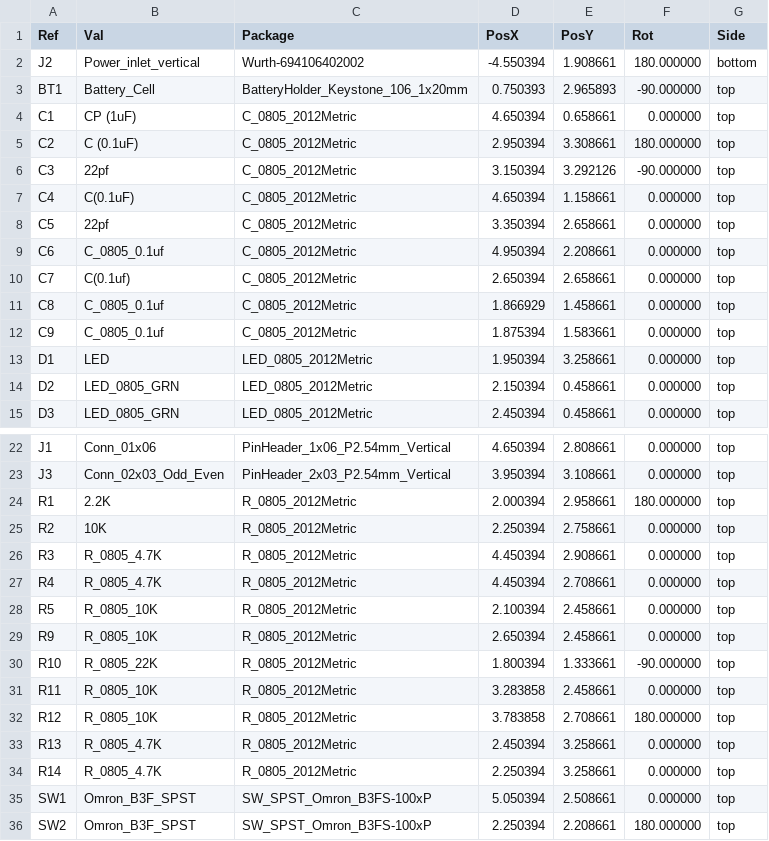
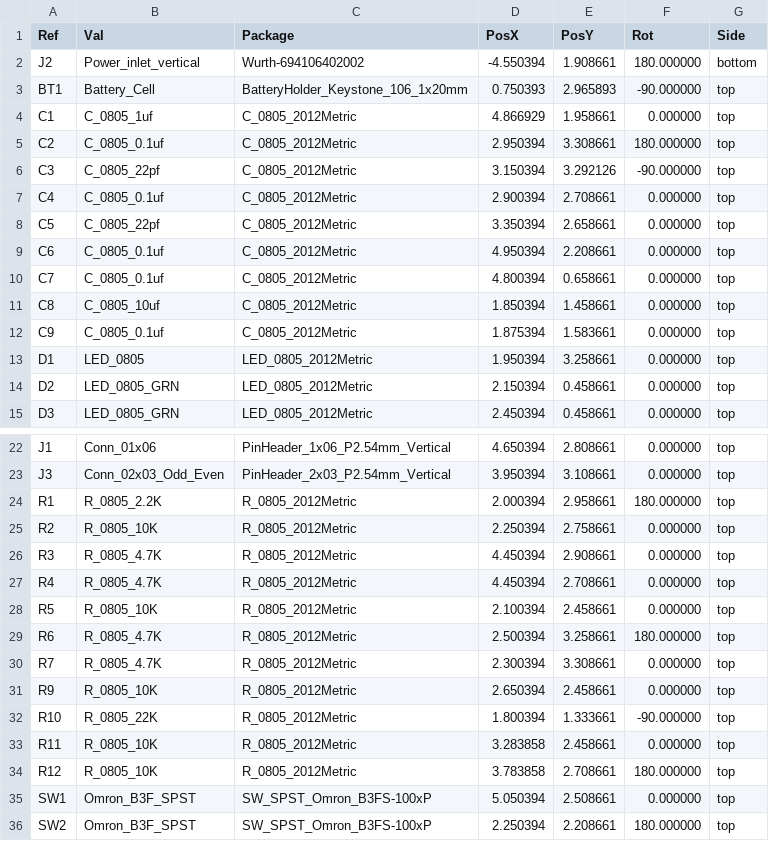
Before and after one commit to schuylerseyram/Schuyler-clock, a CSV file: first_project/gerbers/first_project-all-pos.csv, drawn as a sheet; only a part is shown, gaps mark what is left out; the diff covers the shown part only.

```diff
--- a/first_project/gerbers/first_project-all-pos.csv
+++ b/first_project/gerbers/first_project-all-pos.csv
@@ -3,12 +3,12 @@ Ref,Val,Package,PosX,PosY,Rot,Side
 "BT1","Battery_Cell","BatteryHolder_Keystone_106_1x20mm",0.750393,2.965893,-90.000000,top
-"C1","CP (1uF)","C_0805_2012Metric",4.650394,0.658661,0.000000,top
-"C2","C (0.1uF)","C_0805_2012Metric",2.950394,3.308661,180.000000,top
-"C3","22pf","C_0805_2012Metric",3.150394,3.292126,-90.000000,top
-"C4","C(0.1uF)","C_0805_2012Metric",4.650394,1.158661,0.000000,top
-"C5","22pf","C_0805_2012Metric",3.350394,2.658661,0.000000,top
+"C1","C_0805_1uf","C_0805_2012Metric",4.866929,1.958661,0.000000,top
+"C2","C_0805_0.1uf","C_0805_2012Metric",2.950394,3.308661,180.000000,top
+"C3","C_0805_22pf","C_0805_2012Metric",3.150394,3.292126,-90.000000,top
+"C4","C_0805_0.1uf","C_0805_2012Metric",2.900394,2.708661,0.000000,top
+"C5","C_0805_22pf","C_0805_2012Metric",3.350394,2.658661,0.000000,top
 "C6","C_0805_0.1uf","C_0805_2012Metric",4.950394,2.208661,0.000000,top
-"C7","C(0.1uf)","C_0805_2012Metric",2.650394,2.658661,0.000000,top
-"C8","C_0805_0.1uf","C_0805_2012Metric",1.866929,1.458661,0.000000,top
+"C7","C_0805_0.1uf","C_0805_2012Metric",4.800394,0.658661,0.000000,top
+"C8","C_0805_10uf","C_0805_2012Metric",1.850394,1.458661,0.000000,top
 "C9","C_0805_0.1uf","C_0805_2012Metric",1.875394,1.583661,0.000000,top
-"D1","LED","LED_0805_2012Metric",1.950394,3.258661,0.000000,top
+"D1","LED_0805","LED_0805_2012Metric",1.950394,3.258661,0.000000,top
 "D2","LED_0805_GRN","LED_0805_2012Metric",2.150394,0.458661,0.000000,top
@@ -23,4 +23,4 @@ Ref,Val,Package,PosX,PosY,Rot,Side
 "J3","Conn_02x03_Odd_Even","PinHeader_2x03_P2.54mm_Vertical",3.950394,3.108661,0.000000,top
-"R1","2.2K","R_0805_2012Metric",2.000394,2.958661,180.000000,top
-"R2","10K","R_0805_2012Metric",2.250394,2.758661,0.000000,top
+"R1","R_0805_2.2K","R_0805_2012Metric",2.000394,2.958661,180.000000,top
+"R2","R_0805_10K","R_0805_2012Metric",2.250394,2.758661,0.000000,top
 "R3","R_0805_4.7K","R_0805_2012Metric",4.450394,2.908661,0.000000,top
@@ -28,2 +28,4 @@ Ref,Val,Package,PosX,PosY,Rot,Side
 "R5","R_0805_10K","R_0805_2012Metric",2.100394,2.458661,0.000000,top
+"R6","R_0805_4.7K","R_0805_2012Metric",2.500394,3.258661,180.000000,top
+"R7","R_0805_4.7K","R_0805_2012Metric",2.300394,3.308661,0.000000,top
 "R9","R_0805_10K","R_0805_2012Metric",2.650394,2.458661,0.000000,top
@@ -32,4 +34,2 @@ Ref,Val,Package,PosX,PosY,Rot,Side
 "R12","R_0805_10K","R_0805_2012Metric",3.783858,2.708661,180.000000,top
-"R13","R_0805_4.7K","R_0805_2012Metric",2.450394,3.258661,0.000000,top
-"R14","R_0805_4.7K","R_0805_2012Metric",2.250394,3.258661,0.000000,top
 "SW1","Omron_B3F_SPST","SW_SPST_Omron_B3FS-100xP",5.050394,2.508661,0.000000,top
```
Also changed, not shown: 1 edited cell elsewhere in this file, first_project/BOM.csv, 18 other files.
